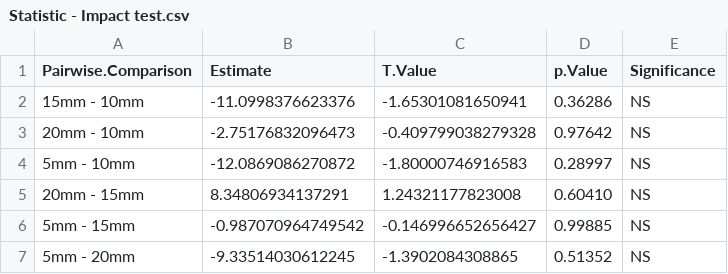
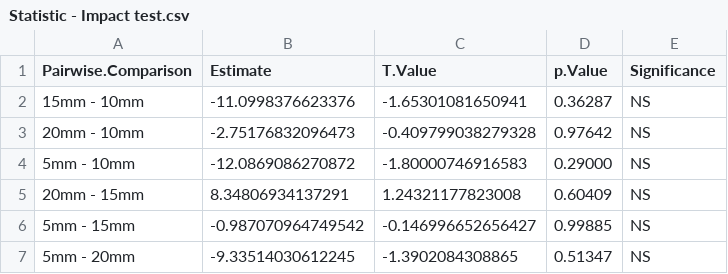
Before and after one commit to LRCFS/Fibre-Evidence_Shedding_washing-activities, a CSV file: Results/Statistics/Statistic - Impact test.csv, drawn as a sheet.

```diff
--- a/Results/Statistics/Statistic - Impact test.csv
+++ b/Results/Statistics/Statistic - Impact test.csv
@@ -1,7 +1,7 @@
 Pairwise.Comparison,Estimate,T.Value,p.Value,Significance
-15mm - 10mm,-11.0998376623376,-1.65301081650941,0.36286,NS
+15mm - 10mm,-11.0998376623376,-1.65301081650941,0.36287,NS
 20mm - 10mm,-2.75176832096473,-0.409799038279328,0.97642,NS
-5mm - 10mm,-12.0869086270872,-1.80000746916583,0.28997,NS
-20mm - 15mm,8.34806934137291,1.24321177823008,0.60410,NS
+5mm - 10mm,-12.0869086270872,-1.80000746916583,0.29000,NS
+20mm - 15mm,8.34806934137291,1.24321177823008,0.60409,NS
 5mm - 15mm,-0.987070964749542,-0.146996652656427,0.99885,NS
-5mm - 20mm,-9.33514030612245,-1.3902084308865,0.51352,NS
+5mm - 20mm,-9.33514030612245,-1.3902084308865,0.51347,NS
```
Also changed, not shown: Data/SH_1VcottonDC_Summary.csv, Results/Statistics/Shedding Descriptive statistics - Series 3.csv, 9 other files.
